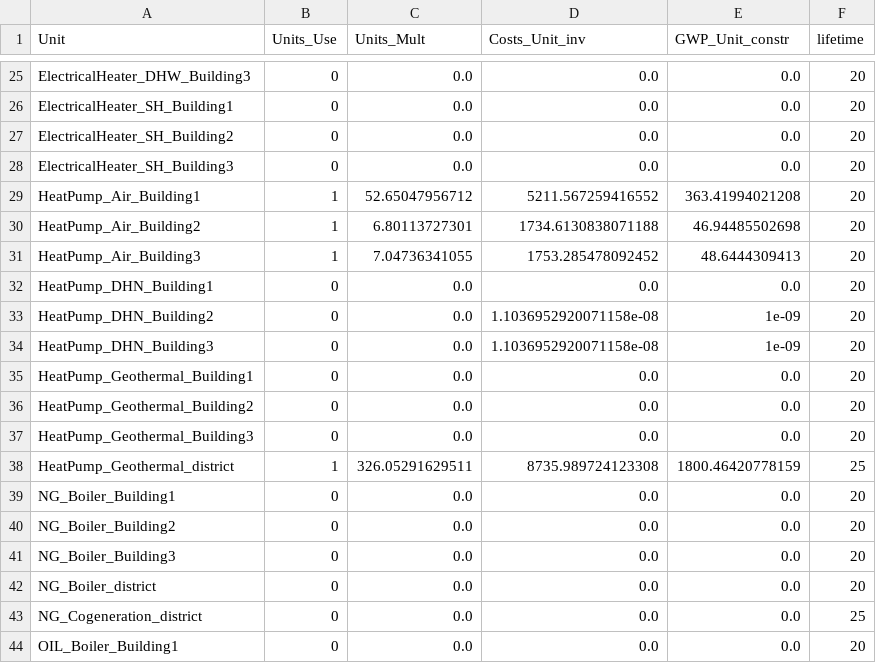
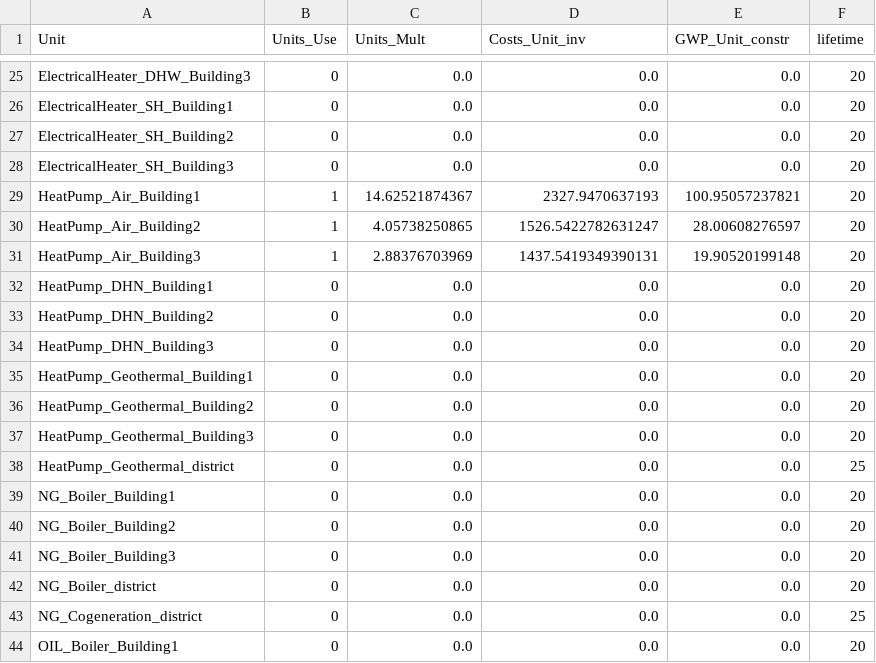
Before and after one commit to zhichuanma/REHO_with_LCA, a CSV file: VEO_Spain/Scenario_1/units_files/unfixed.csv, drawn as a sheet; only a part is shown, gaps mark what is left out; the diff covers the shown part only.

```diff
--- a/VEO_Spain/Scenario_1/units_files/unfixed.csv
+++ b/VEO_Spain/Scenario_1/units_files/unfixed.csv
@@ -28,8 +28,8 @@ ElectricalHeater_SH_Building2,0,0.0,0.0,0.0,20
 ElectricalHeater_SH_Building3,0,0.0,0.0,0.0,20
-HeatPump_Air_Building1,1,52.65047956712,5211.567259416552,363.41994021208,20
-HeatPump_Air_Building2,1,6.80113727301,1734.6130838071188,46.94485502698,20
-HeatPump_Air_Building3,1,7.04736341055,1753.285478092452,48.6444309413,20
+HeatPump_Air_Building1,1,14.62521874367,2327.9470637193,100.95057237821,20
+HeatPump_Air_Building2,1,4.05738250865,1526.5422782631247,28.00608276597,20
+HeatPump_Air_Building3,1,2.88376703969,1437.5419349390131,19.90520199148,20
 HeatPump_DHN_Building1,0,0.0,0.0,0.0,20
-HeatPump_DHN_Building2,0,0.0,1.1036952920071158e-08,1e-09,20
-HeatPump_DHN_Building3,0,0.0,1.1036952920071158e-08,1e-09,20
+HeatPump_DHN_Building2,0,0.0,0.0,0.0,20
+HeatPump_DHN_Building3,0,0.0,0.0,0.0,20
 HeatPump_Geothermal_Building1,0,0.0,0.0,0.0,20
@@ -37,3 +37,3 @@ HeatPump_Geothermal_Building2,0,0.0,0.0,0.0,20
 HeatPump_Geothermal_Building3,0,0.0,0.0,0.0,20
-HeatPump_Geothermal_district,1,326.05291629511,8735.989724123308,1800.46420778159,25
+HeatPump_Geothermal_district,0,0.0,0.0,0.0,25
 NG_Boiler_Building1,0,0.0,0.0,0.0,20
```
Also changed, not shown: 54 edited cells elsewhere in this file, 4 other files.
